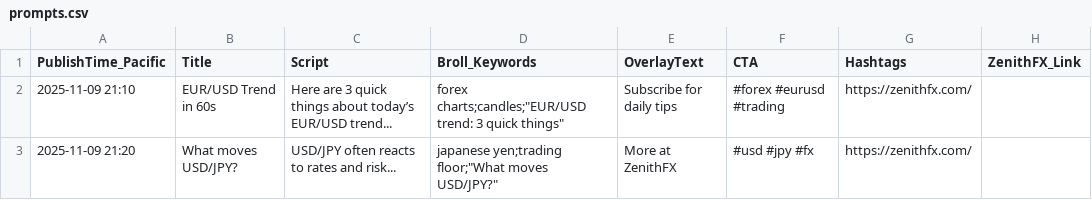
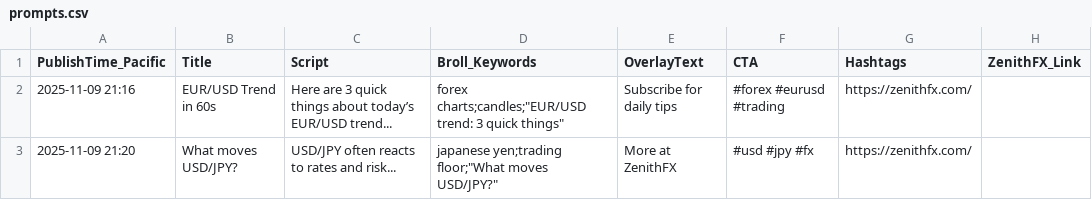
Before and after one commit to realzenithfx/forex-video-factory-free, a CSV file: prompts.csv, drawn as a sheet.

Commit message:
Update prompts.csv

```diff
--- a/prompts.csv
+++ b/prompts.csv
@@ -1,3 +1,3 @@
 PublishTime_Pacific,Title,Script,Broll_Keywords,OverlayText,CTA,Hashtags,ZenithFX_Link
-2025-11-09 21:10,EUR/USD Trend in 60s,"Here are 3 quick things about today’s EUR/USD trend...",forex charts;candles;"EUR/USD trend: 3 quick things","Subscribe for daily tips","#forex #eurusd #trading",https://zenithfx.com/
+2025-11-09 21:16,EUR/USD Trend in 60s,"Here are 3 quick things about today’s EUR/USD trend...",forex charts;candles;"EUR/USD trend: 3 quick things","Subscribe for daily tips","#forex #eurusd #trading",https://zenithfx.com/
 2025-11-09 21:20,What moves USD/JPY?,"USD/JPY often reacts to rates and risk...",japanese yen;trading floor;"What moves USD/JPY?","More at ZenithFX","#usd #jpy #fx",https://zenithfx.com/
```
